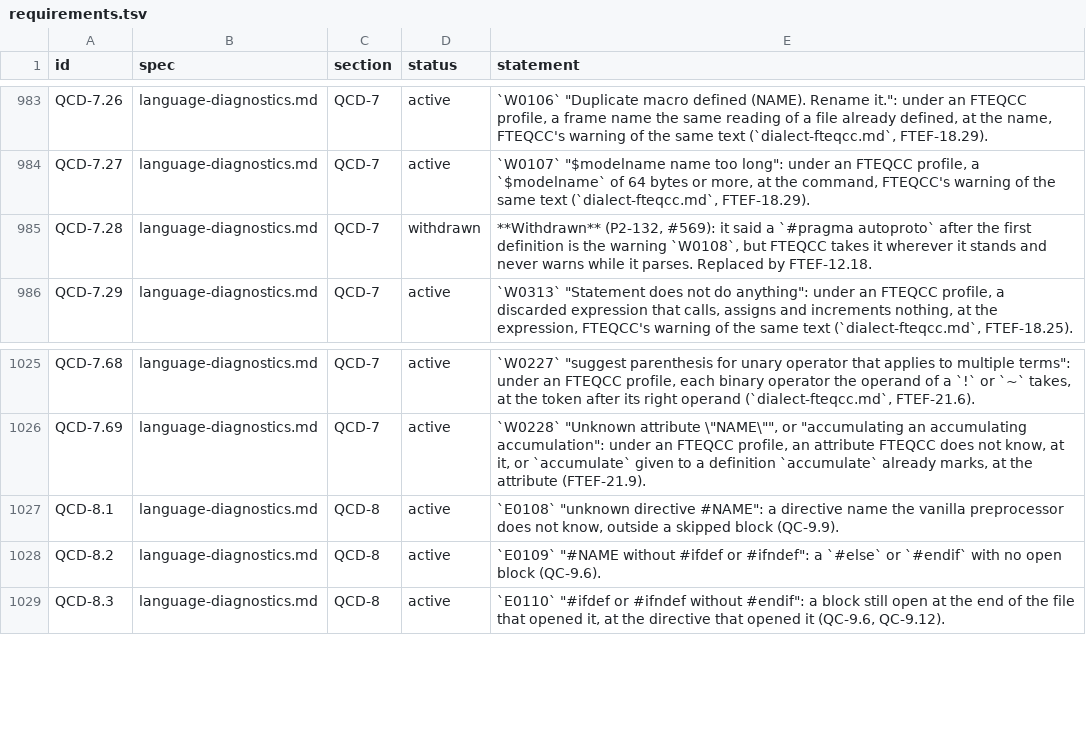
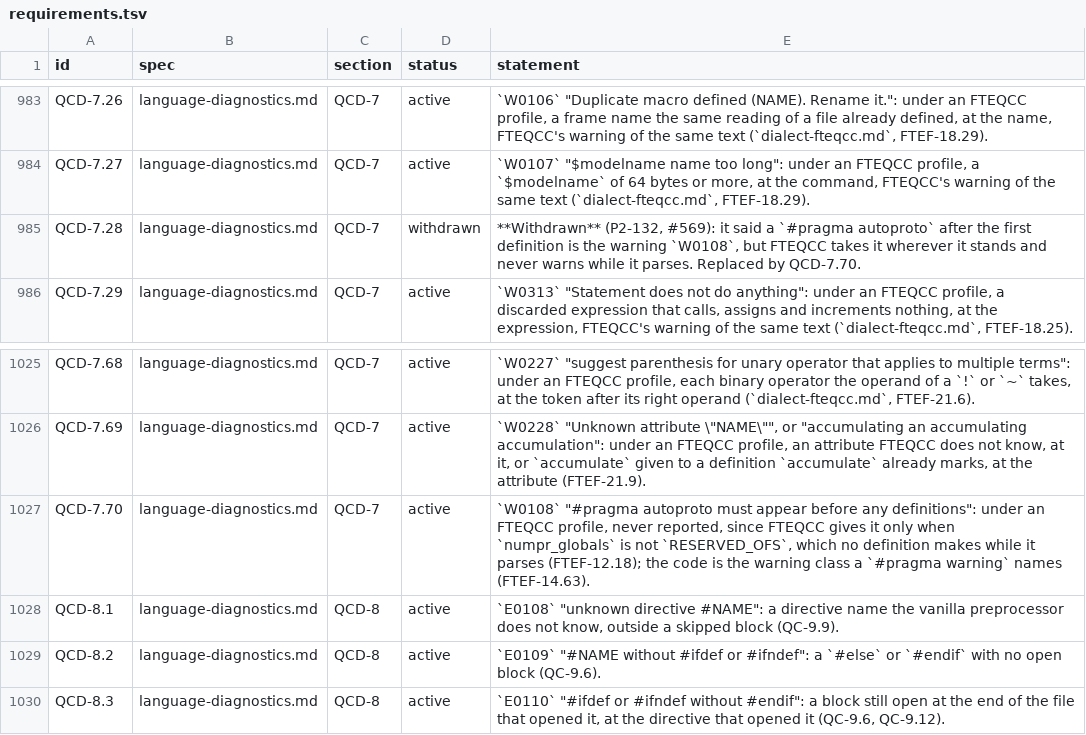
Before and after one commit to quakecstudio/editor, a TSV file: docs/spec/requirements.tsv, drawn as a sheet; only a part is shown, gaps mark what is left out.

Commit message:
fix(sema): withdraw W0108 by a statement that assigns the code, keep clippy clean

```diff
--- a/docs/spec/requirements.tsv
+++ b/docs/spec/requirements.tsv
@@ -984,3 +984,3 @@ QCD-7.26	language-diagnostics.md	QCD-7	active	`W0106` "Duplicate macro defined (
 QCD-7.27	language-diagnostics.md	QCD-7	active	`W0107` "$modelname name too long": under an FTEQCC profile, a `$modelname` of 64 bytes or more, at the command, FTEQCC's warning of the same text (`dialect-fteqcc.md`, FTEF-18.29).
-QCD-7.28	language-diagnostics.md	QCD-7	withdrawn	**Withdrawn** (P2-132, #569): it said a `#pragma autoproto` after the first definition is the warning `W0108`, but FTEQCC takes it wherever it stands and never warns while it parses. Replaced by FTEF-12.18.
+QCD-7.28	language-diagnostics.md	QCD-7	withdrawn	**Withdrawn** (P2-132, #569): it said a `#pragma autoproto` after the first definition is the warning `W0108`, but FTEQCC takes it wherever it stands and never warns while it parses. Replaced by QCD-7.70.
 QCD-7.29	language-diagnostics.md	QCD-7	active	`W0313` "Statement does not do anything": under an FTEQCC profile, a discarded expression that calls, assigns and increments nothing, at the expression, FTEQCC's warning of the same text (`dialect-fteqcc.md`, FTEF-18.25).
@@ -1026,2 +1026,3 @@ QCD-7.68	language-diagnostics.md	QCD-7	active	`W0227` "suggest parenthesis for u
 QCD-7.69	language-diagnostics.md	QCD-7	active	`W0228` "Unknown attribute \"NAME\"", or "accumulating an accumulating accumulation": under an FTEQCC profile, an attribute FTEQCC does not know, at it, or `accumulate` given to a definition `accumulate` already marks, at the attribute (FTEF-21.9).
+QCD-7.70	language-diagnostics.md	QCD-7	active	`W0108` "#pragma autoproto must appear before any definitions": under an FTEQCC profile, never reported, since FTEQCC gives it only when `numpr_globals` is not `RESERVED_OFS`, which no definition makes while it parses (FTEF-12.18); the code is the warning class a `#pragma warning` names (FTEF-14.63).
 QCD-8.1	language-diagnostics.md	QCD-8	active	`E0108` "unknown directive #NAME": a directive name the vanilla preprocessor does not know, outside a skipped block (QC-9.9).
```
Also changed, not shown: 4 other files.
